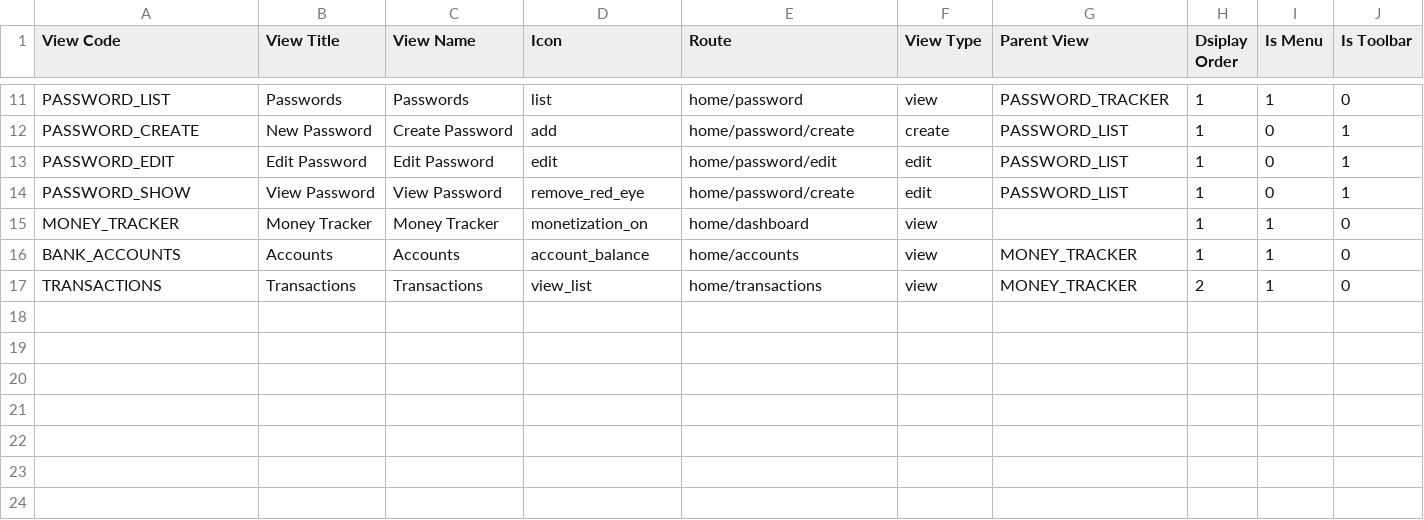
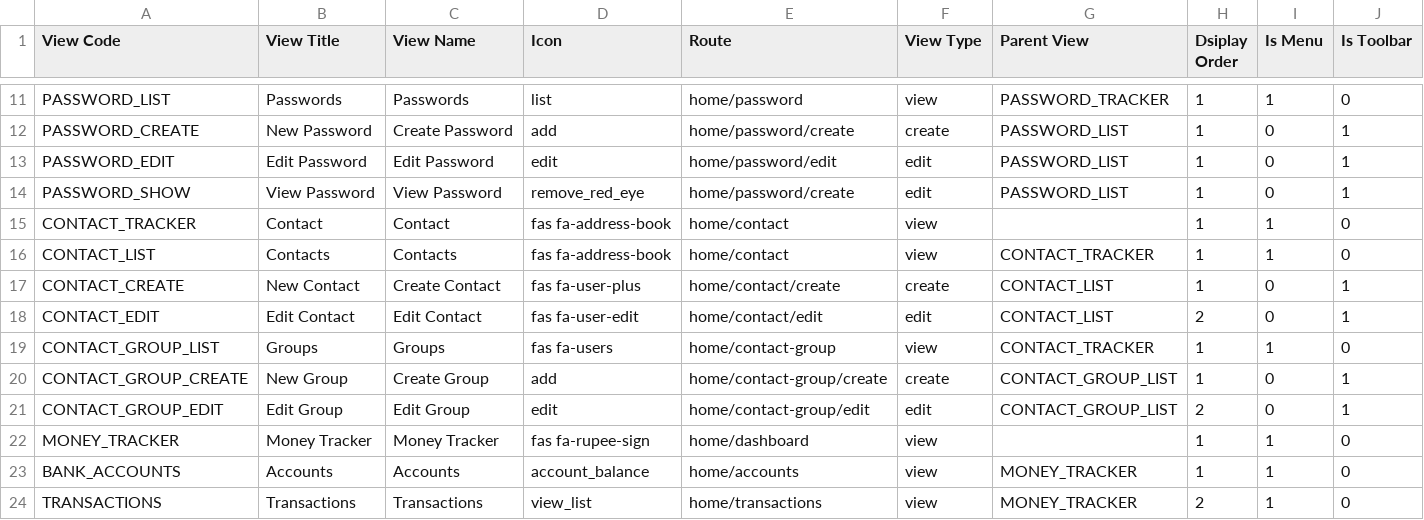
Before and after one commit to rohaanthakare/trackerng, a CSV file: src/assets/Data/BaseData/MasterView.csv, drawn as a sheet; only a part is shown, gaps mark what is left out.

Commit message:
Menu component changes

```diff
--- a/src/assets/Data/BaseData/MasterView.csv
+++ b/src/assets/Data/BaseData/MasterView.csv
@@ -14,3 +14,10 @@ PASSWORD_EDIT,Edit Password,Edit Password,edit,home/password/edit,edit,PASSWORD_
 PASSWORD_SHOW,View Password,View Password,remove_red_eye,home/password/create,edit,PASSWORD_LIST,1,0,1
-MONEY_TRACKER,Money Tracker,Money Tracker,monetization_on,home/dashboard,view,,1,1,0
+CONTACT_TRACKER,Contact,Contact,fas fa-address-book,home/contact,view,,1,1,0
+CONTACT_LIST,Contacts,Contacts,fas fa-address-book,home/contact,view,CONTACT_TRACKER,1,1,0
+CONTACT_CREATE,New Contact,Create Contact,fas fa-user-plus,home/contact/create,create,CONTACT_LIST,1,0,1
+CONTACT_EDIT,Edit Contact,Edit Contact,fas fa-user-edit,home/contact/edit,edit,CONTACT_LIST,2,0,1
+CONTACT_GROUP_LIST,Groups,Groups,fas fa-users,home/contact-group,view,CONTACT_TRACKER,1,1,0
+CONTACT_GROUP_CREATE,New Group,Create Group,add,home/contact-group/create,create,CONTACT_GROUP_LIST,1,0,1
+CONTACT_GROUP_EDIT,Edit Group,Edit Group,edit,home/contact-group/edit,edit,CONTACT_GROUP_LIST,2,0,1
+MONEY_TRACKER,Money Tracker,Money Tracker,fas fa-rupee-sign,home/dashboard,view,,1,1,0
 BANK_ACCOUNTS,Accounts,Accounts,account_balance,home/accounts,view,MONEY_TRACKER,1,1,0
```
Also changed, not shown: src/assets/Data/BaseData/MasterData.csv, src/assets/Data/BaseData/RolePermissions.csv, 6 other files.
